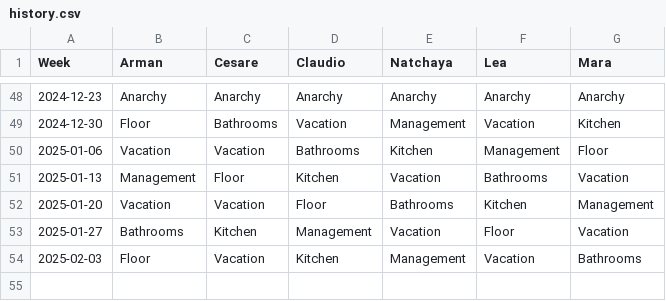
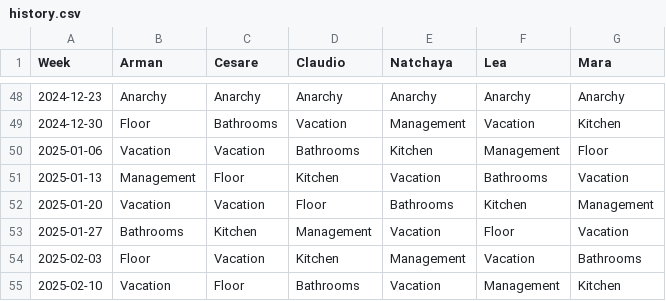
Before and after one commit to shapelessguy/Python-Projects, a CSV file: RoomServer/WG/history.csv, drawn as a sheet; only a part is shown, gaps mark what is left out; the diff names each change by its address in the sheet, - before the commit and + after, or states it on an @@ line.

```diff
--- a/RoomServer/WG/history.csv
+++ b/RoomServer/WG/history.csv
+row 55: 2025-02-10 | Vacation | Floor | Bathrooms | Vacation | Management | Kitchen
```
Also changed, not shown: 1 other file.
